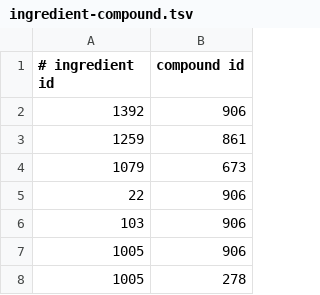
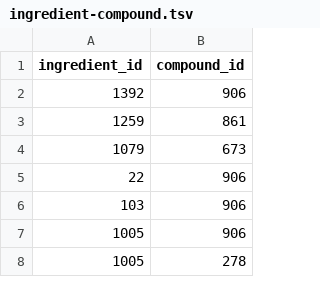
Before and after one commit to chatox/networks-science-course, a TSV file: practicum/data/flavors-network/ingredient-compound.tsv, drawn as a sheet; only a part is shown.

```diff
--- a/practicum/data/flavors-network/ingredient-compound.tsv
+++ b/practicum/data/flavors-network/ingredient-compound.tsv
@@ -1,2 +1,2 @@
-# ingredient id	compound id
+ingredient_id	compound_id
 1392	906
```
Also changed, not shown: practicum/data/flavors-network/compounds.tsv, practicum/data/flavors-network/ingredients.tsv, 5 other files.
